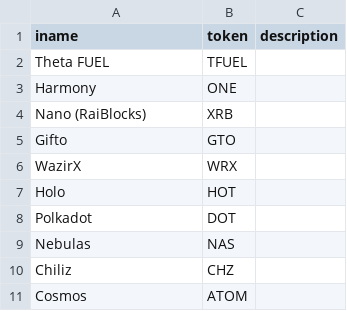
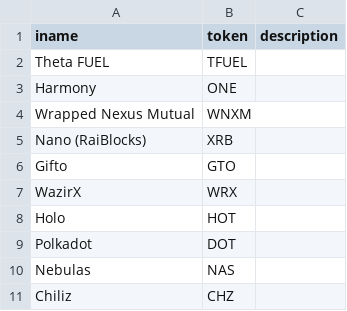
Before and after one commit to nicktaras/json_mocks, a CSV file: BitcoinListedCompanies.csv, drawn as a sheet; only a part is shown; the shorter side is filled out with more unchanged rows; the diff names each change by its address in the sheet, - before the commit and + after, or states it on an @@ line.

Commit message:
Update BitcoinListedCompanies.csv

```diff
--- a/BitcoinListedCompanies.csv
+++ b/BitcoinListedCompanies.csv
+row 4: Wrapped Nexus Mutual | WNXM
```
